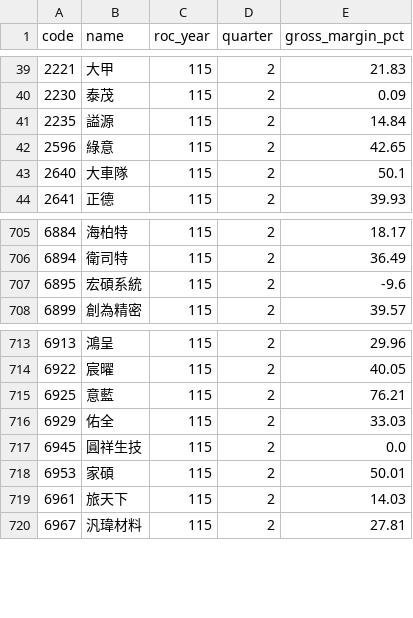
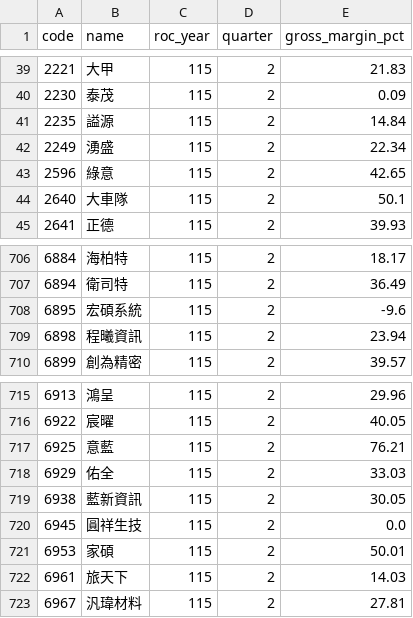
Before and after one commit to jcluox/daily-stock, a CSV file: data/raw/margin/otc.csv, drawn as a sheet; only a part is shown, gaps mark what is left out; the diff names each change by its address in the sheet, - before the commit and + after, or states it on an @@ line.

```diff
--- a/data/raw/margin/otc.csv
+++ b/data/raw/margin/otc.csv
+row 42: 2249 | 湧盛 | 115 | 2 | 22.34
+row 709: 6898 | 程曦資訊 | 115 | 2 | 23.94
+row 719: 6938 | 藍新資訊 | 115 | 2 | 30.05
```
Also changed, not shown: data/raw/revenue/otc_115_9.csv, 1 other file.
